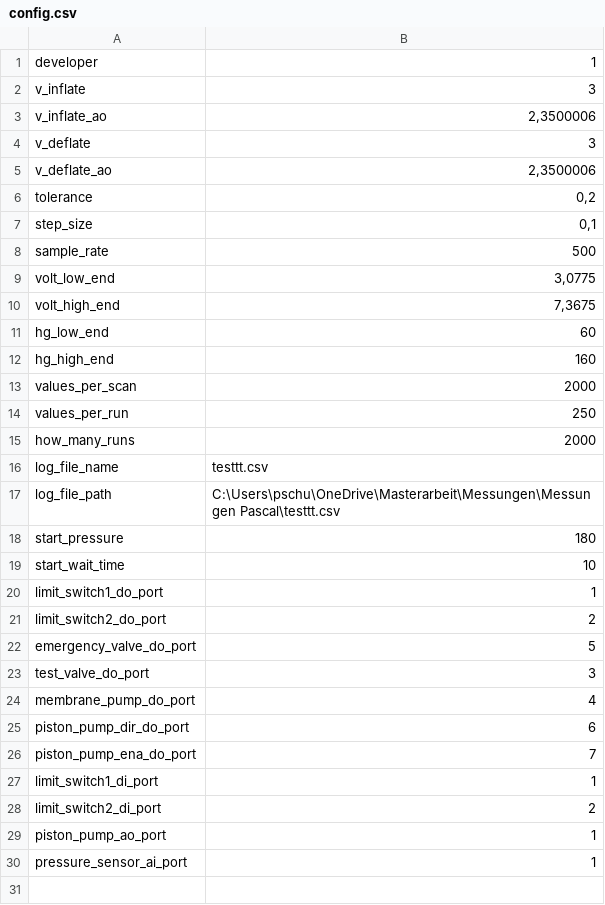
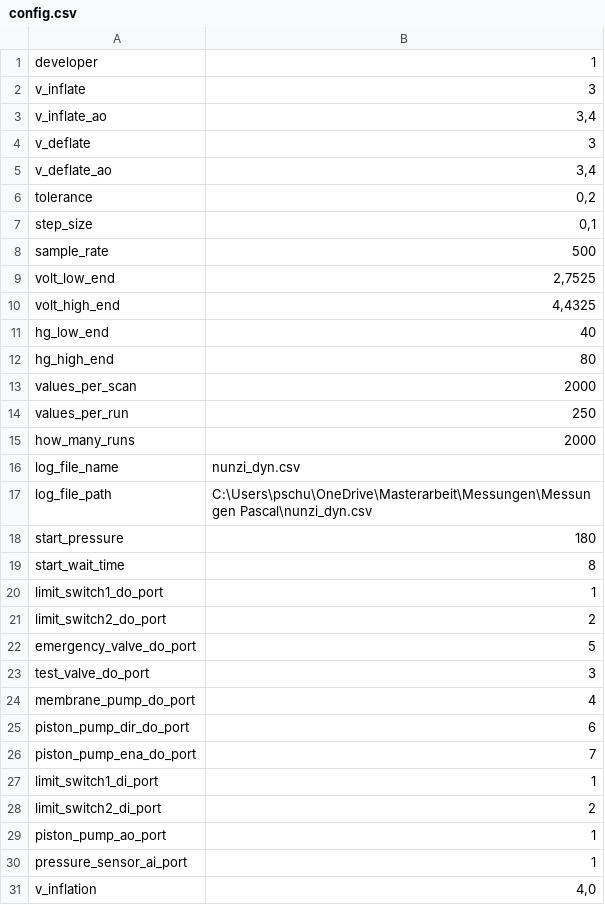
Before and after one commit to pschuett97/BPM_Piston_Pump, a CSV file: BPM_Piston_Pump/BPM_Piston_Pump/bin/Debug/net6.0-windows/config.csv, drawn as a sheet.

```diff
--- a/BPM_Piston_Pump/BPM_Piston_Pump/bin/Debug/net6.0-windows/config.csv
+++ b/BPM_Piston_Pump/BPM_Piston_Pump/bin/Debug/net6.0-windows/config.csv
@@ -2,5 +2,5 @@ developer;1
 v_inflate;3
-v_inflate_ao;2,3500006
+v_inflate_ao;3,4
 v_deflate;3
-v_deflate_ao;2,3500006
+v_deflate_ao;3,4
 tolerance;0,2
@@ -8,6 +8,6 @@ step_size;0,1
 sample_rate;500
-volt_low_end;3,0775
-volt_high_end;7,3675
-hg_low_end;60
-hg_high_end;160
+volt_low_end;2,7525
+volt_high_end;4,4325
+hg_low_end;40
+hg_high_end;80
 values_per_scan;2000
@@ -15,6 +15,6 @@ values_per_run;250
 how_many_runs;2000
-log_file_name;testtt.csv
-log_file_path;C:\Users\pschu\OneDrive\Masterarbeit\Messungen\Messungen Pascal\testtt.csv
+log_file_name;nunzi_dyn.csv
+log_file_path;C:\Users\pschu\OneDrive\Masterarbeit\Messungen\Messungen Pascal\nunzi_dyn.csv
 start_pressure;180
-start_wait_time;10
+start_wait_time;8
 limit_switch1_do_port;1
@@ -30 +30,2 @@ piston_pump_ao_port;1
 pressure_sensor_ai_port;1
+v_inflation;4,0
```
Also changed, not shown: 6 other files.
